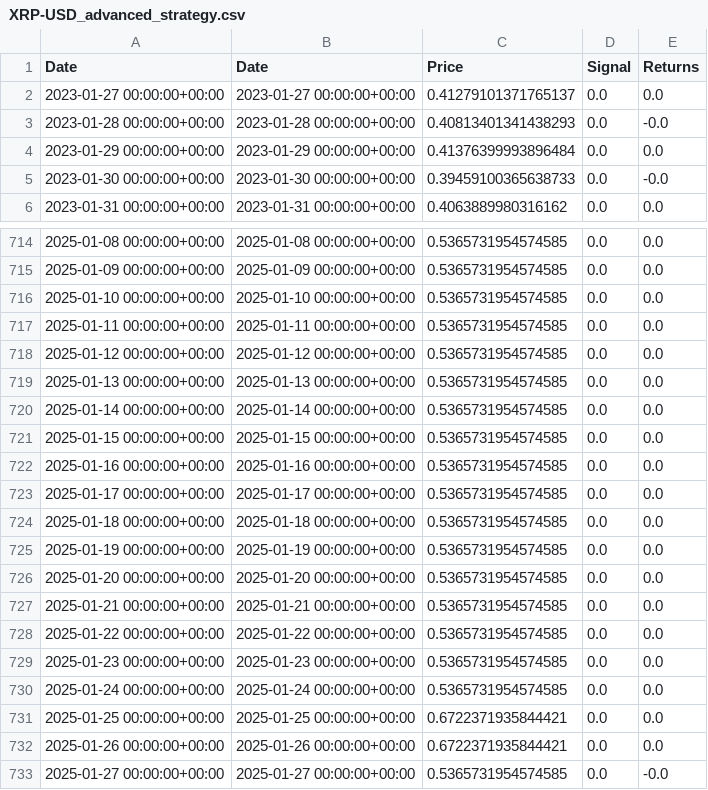
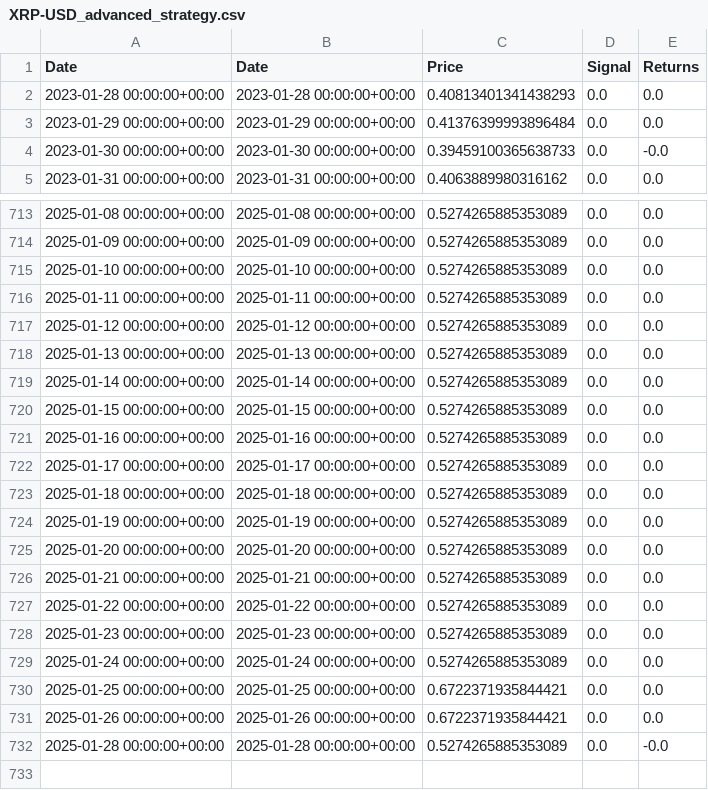
Before and after one commit to vladimir-rurik/FinTech-Market-Analytics, a CSV file: results/XRP-USD_advanced_strategy.csv, drawn as a sheet; only a part is shown, gaps mark what is left out; the diff covers the shown part only.

Commit message:
Fix signal generation in strategy results; correct returns for BTC, ETH, and SOL datasets and enhance test data with forced buy/sell conditions for better strategy evaluation.

```diff
--- a/results/XRP-USD_advanced_strategy.csv
+++ b/results/XRP-USD_advanced_strategy.csv
@@ -1,4 +1,3 @@
 Date,Date,Price,Signal,Returns
-2023-01-27 00:00:00+00:00,2023-01-27 00:00:00+00:00,0.41279101371765137,0.0,0.0
-2023-01-28 00:00:00+00:00,2023-01-28 00:00:00+00:00,0.40813401341438293,0.0,-0.0
+2023-01-28 00:00:00+00:00,2023-01-28 00:00:00+00:00,0.40813401341438293,0.0,0.0
 2023-01-29 00:00:00+00:00,2023-01-29 00:00:00+00:00,0.41376399993896484,0.0,0.0
@@ -714,20 +713,20 @@ Date,Date,Price,Signal,Returns
-2025-01-08 00:00:00+00:00,2025-01-08 00:00:00+00:00,0.5365731954574585,0.0,0.0
-2025-01-09 00:00:00+00:00,2025-01-09 00:00:00+00:00,0.5365731954574585,0.0,0.0
-2025-01-10 00:00:00+00:00,2025-01-10 00:00:00+00:00,0.5365731954574585,0.0,0.0
-2025-01-11 00:00:00+00:00,2025-01-11 00:00:00+00:00,0.5365731954574585,0.0,0.0
-2025-01-12 00:00:00+00:00,2025-01-12 00:00:00+00:00,0.5365731954574585,0.0,0.0
-2025-01-13 00:00:00+00:00,2025-01-13 00:00:00+00:00,0.5365731954574585,0.0,0.0
-2025-01-14 00:00:00+00:00,2025-01-14 00:00:00+00:00,0.5365731954574585,0.0,0.0
-2025-01-15 00:00:00+00:00,2025-01-15 00:00:00+00:00,0.5365731954574585,0.0,0.0
-2025-01-16 00:00:00+00:00,2025-01-16 00:00:00+00:00,0.5365731954574585,0.0,0.0
-2025-01-17 00:00:00+00:00,2025-01-17 00:00:00+00:00,0.5365731954574585,0.0,0.0
-2025-01-18 00:00:00+00:00,2025-01-18 00:00:00+00:00,0.5365731954574585,0.0,0.0
-2025-01-19 00:00:00+00:00,2025-01-19 00:00:00+00:00,0.5365731954574585,0.0,0.0
-2025-01-20 00:00:00+00:00,2025-01-20 00:00:00+00:00,0.5365731954574585,0.0,0.0
-2025-01-21 00:00:00+00:00,2025-01-21 00:00:00+00:00,0.5365731954574585,0.0,0.0
-2025-01-22 00:00:00+00:00,2025-01-22 00:00:00+00:00,0.5365731954574585,0.0,0.0
-2025-01-23 00:00:00+00:00,2025-01-23 00:00:00+00:00,0.5365731954574585,0.0,0.0
-2025-01-24 00:00:00+00:00,2025-01-24 00:00:00+00:00,0.5365731954574585,0.0,0.0
+2025-01-08 00:00:00+00:00,2025-01-08 00:00:00+00:00,0.5274265885353089,0.0,0.0
+2025-01-09 00:00:00+00:00,2025-01-09 00:00:00+00:00,0.5274265885353089,0.0,0.0
+2025-01-10 00:00:00+00:00,2025-01-10 00:00:00+00:00,0.5274265885353089,0.0,0.0
+2025-01-11 00:00:00+00:00,2025-01-11 00:00:00+00:00,0.5274265885353089,0.0,0.0
+2025-01-12 00:00:00+00:00,2025-01-12 00:00:00+00:00,0.5274265885353089,0.0,0.0
+2025-01-13 00:00:00+00:00,2025-01-13 00:00:00+00:00,0.5274265885353089,0.0,0.0
+2025-01-14 00:00:00+00:00,2025-01-14 00:00:00+00:00,0.5274265885353089,0.0,0.0
+2025-01-15 00:00:00+00:00,2025-01-15 00:00:00+00:00,0.5274265885353089,0.0,0.0
+2025-01-16 00:00:00+00:00,2025-01-16 00:00:00+00:00,0.5274265885353089,0.0,0.0
+2025-01-17 00:00:00+00:00,2025-01-17 00:00:00+00:00,0.5274265885353089,0.0,0.0
+2025-01-18 00:00:00+00:00,2025-01-18 00:00:00+00:00,0.5274265885353089,0.0,0.0
+2025-01-19 00:00:00+00:00,2025-01-19 00:00:00+00:00,0.5274265885353089,0.0,0.0
+2025-01-20 00:00:00+00:00,2025-01-20 00:00:00+00:00,0.5274265885353089,0.0,0.0
+2025-01-21 00:00:00+00:00,2025-01-21 00:00:00+00:00,0.5274265885353089,0.0,0.0
+2025-01-22 00:00:00+00:00,2025-01-22 00:00:00+00:00,0.5274265885353089,0.0,0.0
+2025-01-23 00:00:00+00:00,2025-01-23 00:00:00+00:00,0.5274265885353089,0.0,0.0
+2025-01-24 00:00:00+00:00,2025-01-24 00:00:00+00:00,0.5274265885353089,0.0,0.0
 2025-01-25 00:00:00+00:00,2025-01-25 00:00:00+00:00,0.6722371935844421,0.0,0.0
 2025-01-26 00:00:00+00:00,2025-01-26 00:00:00+00:00,0.6722371935844421,0.0,0.0
-2025-01-27 00:00:00+00:00,2025-01-27 00:00:00+00:00,0.5365731954574585,0.0,-0.0
+2025-01-28 00:00:00+00:00,2025-01-28 00:00:00+00:00,0.5274265885353089,0.0,-0.0
```
Also changed, not shown: 50 edited cells elsewhere in this file, results/BTC-USD_advanced_strategy.csv, results/ETH-USD_advanced_strategy.csv, 4 other files.
